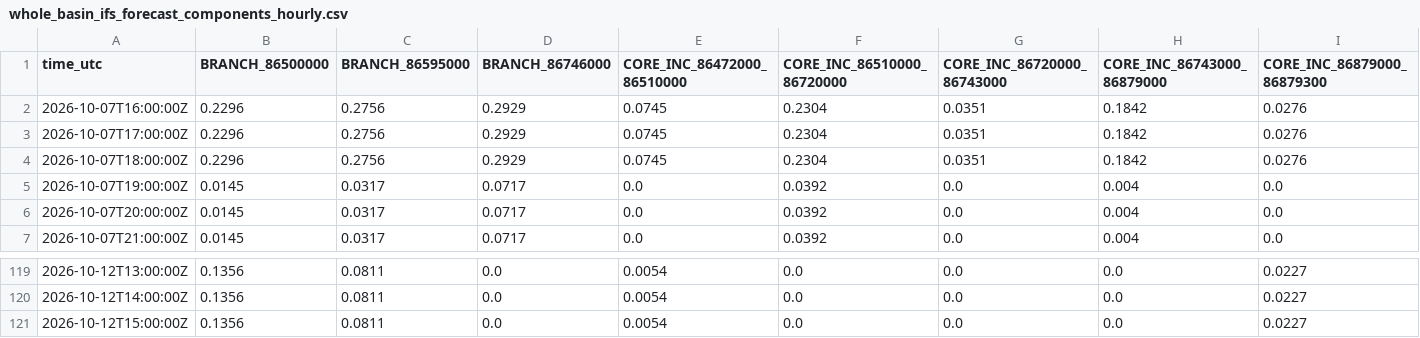
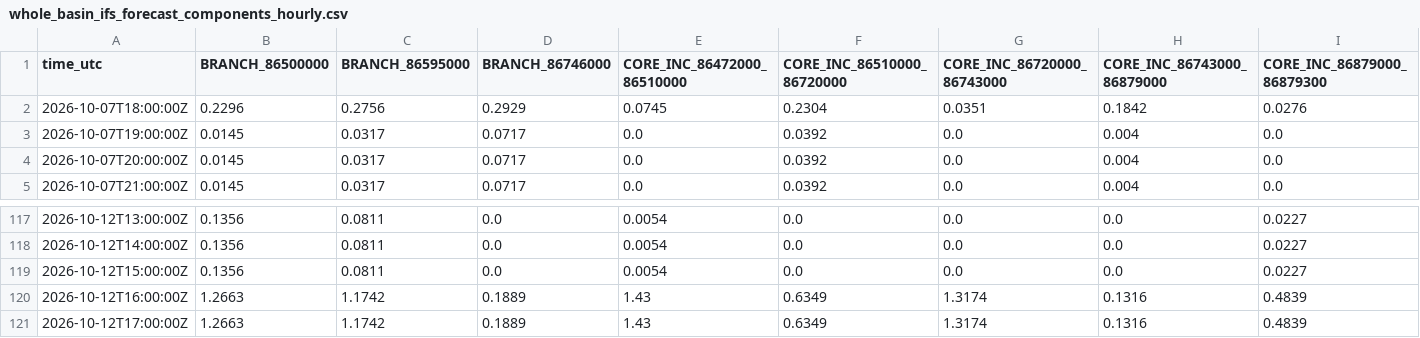
Before and after one commit to julianacarolinoreis/Previne-Taquari-Antas---Redes-Neurais, a CSV file: assets/data/hec_hms_g040_full_basin/whole_basin_ifs_forecast_components_hourly.csv, drawn as a sheet; only a part is shown, gaps mark what is left out; removed rows and columns are numbered as before the commit, all else as after; rows hold the shown columns only; the diff names each change by its address in the sheet, - before the commit and + after, or states it on an @@ line.

```diff
--- a/assets/data/hec_hms_g040_full_basin/whole_basin_ifs_forecast_components_hourly.csv
+++ b/assets/data/hec_hms_g040_full_basin/whole_basin_ifs_forecast_components_hourly.csv
-row 2: 2026-10-07T16:00:00Z | 0.2296 | 0.2756 | 0.2929 | 0.0745 | 0.2304 | 0.0351 | 0.1842 | 0.0276
-row 3: 2026-10-07T17:00:00Z | 0.2296 | 0.2756 | 0.2929 | 0.0745 | 0.2304 | 0.0351 | 0.1842 | 0.0276
+row 120: 2026-10-12T16:00:00Z | 1.2663 | 1.1742 | 0.1889 | 1.43 | 0.6349 | 1.3174 | 0.1316 | 0.4839
+row 121: 2026-10-12T17:00:00Z | 1.2663 | 1.1742 | 0.1889 | 1.43 | 0.6349 | 1.3174 | 0.1316 | 0.4839
```
Also changed, not shown: assets/data/hec_hms_g040_full_basin/whole_basin_ifs_forecast_hourly.csv, assets/data/hec_hms_g040_full_basin/whole_basin_observed_rain_fullgrid_hourly.csv, 16 other files.
